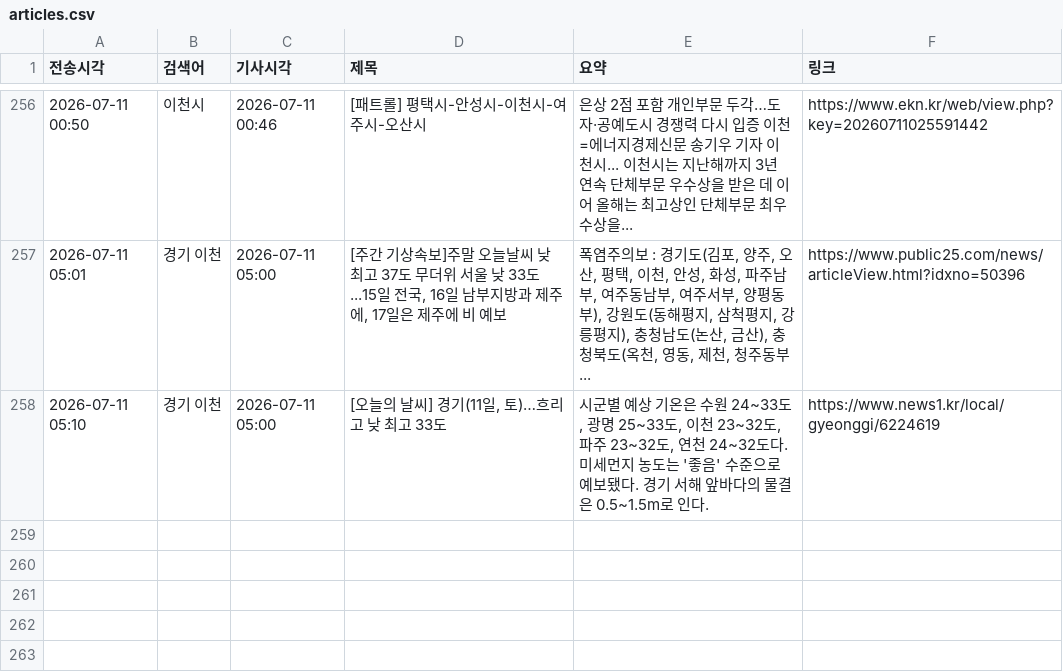
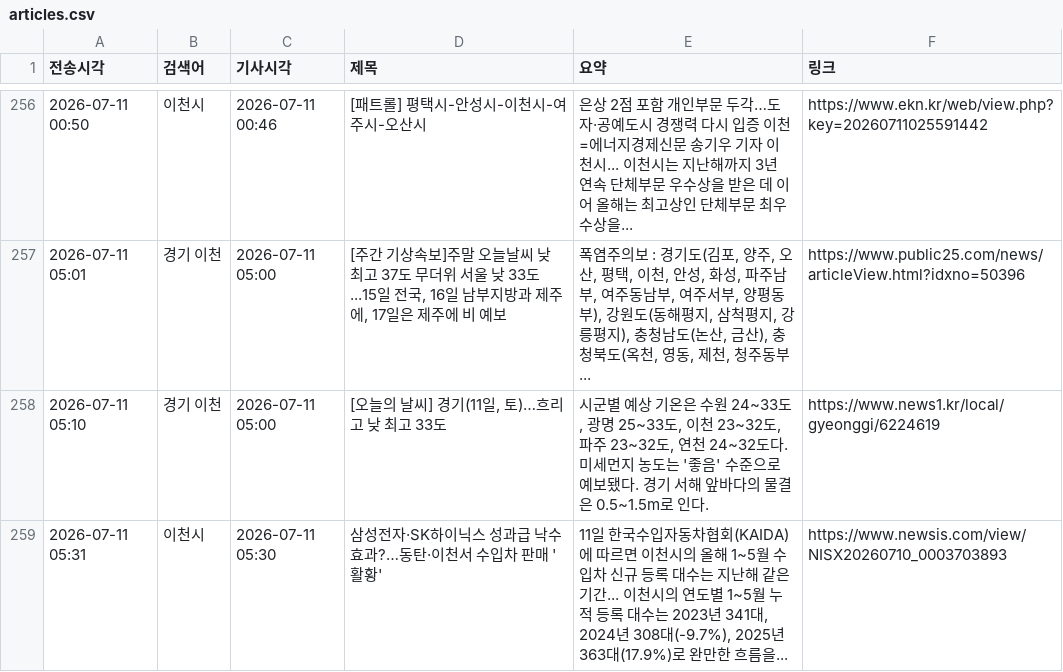
Before and after one commit to linphyca-sys/icheon-news-bot, a CSV file: articles.csv, drawn as a sheet; only a part is shown, gaps mark what is left out; the diff names each change by its address in the sheet, - before the commit and + after, or states it on an @@ line.

```diff
--- a/articles.csv
+++ b/articles.csv
+row 259: 2026-07-11 05:31 | 이천시 | 2026-07-11 05:30 | 삼성전자·SK하이닉스 성과급 낙수효과?…동탄·이천서 수입차 판매 '활황' | 11일 한국수입자동차협회(KAIDA)에 따르면 이천시의 올해 1~5월 수입차 신규 등록 대수는 지난해 같은 기간... 이천시의 연도별 1~5월 누적 등록 대수는 2023년 341대, 2024년 308대(-9.7%), 2025년 363대(17.9%)로 완만한 흐름을... | https://www.newsis.com/view/NISX20260710_0003703893
```
Also changed, not shown: 1 other file.
